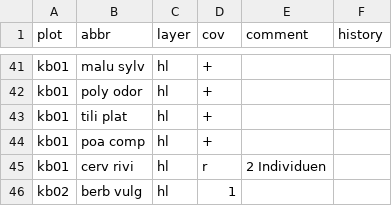
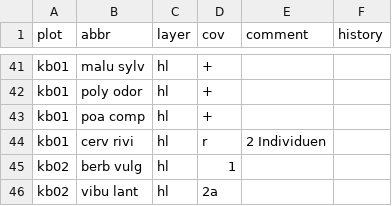
Before and after one commit to albinblaschka/vegsoup-data, a CSV file: kapuzinerberg dta/species.csv, drawn as a sheet; only a part is shown, gaps mark what is left out; the shorter side is filled out with more unchanged rows; the diff names each change by its address in the sheet, - before the commit and + after, or states it on an @@ line.

Commit message:
corrected kapuzinerberg dta

```diff
--- a/kapuzinerberg dta/species.csv
+++ b/kapuzinerberg dta/species.csv
-row 43: kb01 | tili plat | hl | +
```
